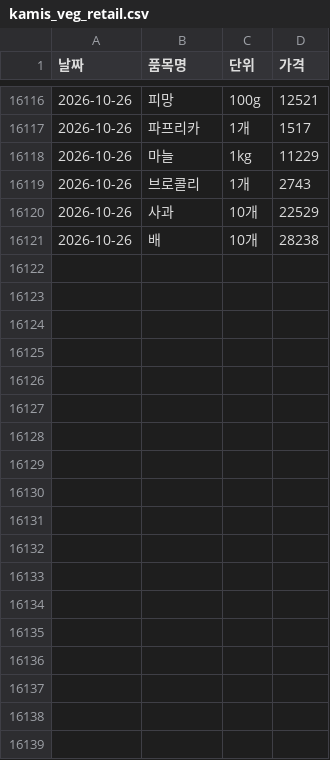
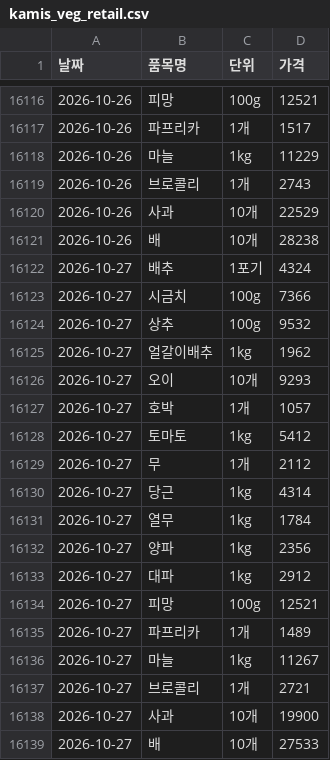
Before and after one commit to dudfyd84-ai/cabbage-price-bot, a CSV file: kamis_veg_retail.csv, drawn as a sheet; only a part is shown, gaps mark what is left out; the diff names each change by its address in the sheet, - before the commit and + after, or states it on an @@ line.

```diff
--- a/kamis_veg_retail.csv
+++ b/kamis_veg_retail.csv
+row 16122: 2026-10-27 | 배추 | 1포기 | 4324
+row 16123: 2026-10-27 | 시금치 | 100g | 7366
+row 16124: 2026-10-27 | 상추 | 100g | 9532
+row 16125: 2026-10-27 | 얼갈이배추 | 1kg | 1962
+row 16126: 2026-10-27 | 오이 | 10개 | 9293
+row 16127: 2026-10-27 | 호박 | 1개 | 1057
+row 16128: 2026-10-27 | 토마토 | 1kg | 5412
+row 16129: 2026-10-27 | 무 | 1개 | 2112
+row 16130: 2026-10-27 | 당근 | 1kg | 4314
+row 16131: 2026-10-27 | 열무 | 1kg | 1784
+row 16132: 2026-10-27 | 양파 | 1kg | 2356
+row 16133: 2026-10-27 | 대파 | 1kg | 2912
+row 16134: 2026-10-27 | 피망 | 100g | 12521
+row 16135: 2026-10-27 | 파프리카 | 1개 | 1489
+row 16136: 2026-10-27 | 마늘 | 1kg | 11267
+row 16137: 2026-10-27 | 브로콜리 | 1개 | 2721
+row 16138: 2026-10-27 | 사과 | 10개 | 19900
+row 16139: 2026-10-27 | 배 | 10개 | 27533
```
Also changed, not shown: predict_log.csv, weather_asos_data.csv, 43 other files.
